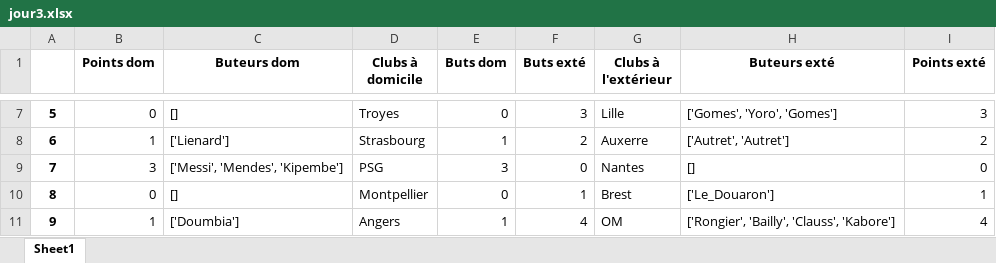
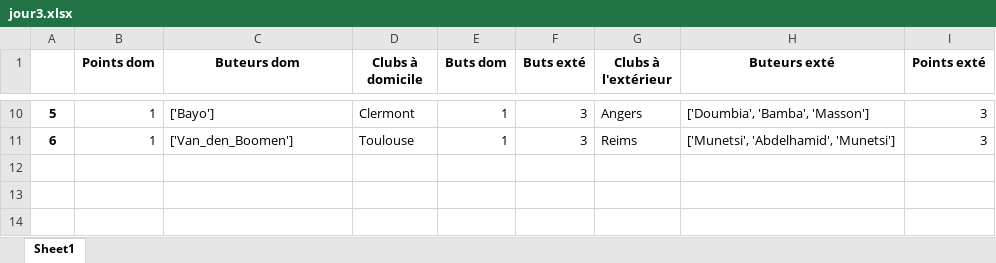
Before and after one commit to andrea7834/Projet-info, an Excel workbook: jour3.xlsx, sheet Sheet1, drawn as a sheet; only a part is shown, gaps mark what is left out; values as stored, in another font and other column widths than the file's, no borders; removed rows and columns are numbered as before the commit, all else as after; the diff covers the shown part only; the diff names each change by its address in the sheet, - before the commit and + after, or states it on an @@ line.

```diff
--- a/jour3.xlsx (sheet Sheet1)
+++ b/jour3.xlsx (sheet Sheet1)
-B10 (Points dom): 0
+B10 (Points dom): 1
-C10 (Buteurs dom): []
+C10 (Buteurs dom): ['Bayo']
-D10 (Clubs à domicile): Troyes
+D10 (Clubs à domicile): Clermont
-E10 (Buts dom): 0
+E10 (Buts dom): 1
-G10 (Clubs à l'extérieur): Lille
+G10 (Clubs à l'extérieur): Angers
-H10 (Buteurs exté): ['Gomes', 'Yoro', 'Gomes']
+H10 (Buteurs exté): ['Doumbia', 'Bamba', 'Masson']
-C11 (Buteurs dom): ['Lienard']
+C11 (Buteurs dom): ['Van_den_Boomen']
-D11 (Clubs à domicile): Strasbourg
+D11 (Clubs à domicile): Toulouse
-F11 (Buts exté): 2
+F11 (Buts exté): 3
-G11 (Clubs à l'extérieur): Auxerre
+G11 (Clubs à l'extérieur): Reims
-H11 (Buteurs exté): ['Autret', 'Autret']
+H11 (Buteurs exté): ['Munetsi', 'Abdelhamid', 'Munetsi']
-I11 (Points exté): 2
+I11 (Points exté): 3
-row 9: 7 | 3 | ['Messi', 'Mendes', 'Kipembe'] | PSG | 3 | 0 | Nantes | [] | 0
-row 10: 8 | 0 | [] | Montpellier | 0 | 1 | Brest | ['Le_Douaron'] | 1
-row 11: 9 | 1 | ['Doumbia'] | Angers | 1 | 4 | OM | ['Rongier', 'Bailly', 'Clauss', 'Kabore'] | 4
```
Also changed, not shown: 5 added rows, 2 removed rows and 20 edited cells elsewhere in this sheet, jour13.xlsx, jour16.xlsx, 26 other files.
